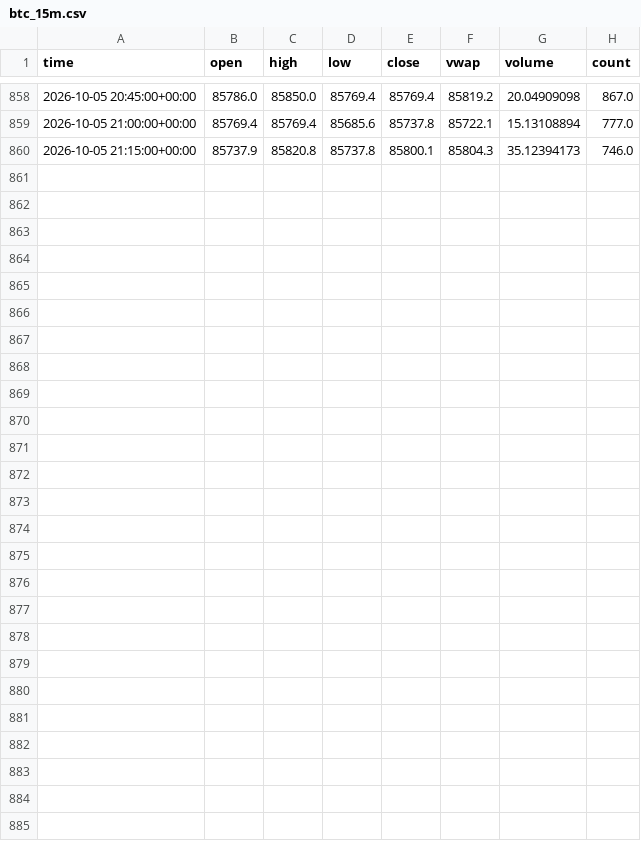
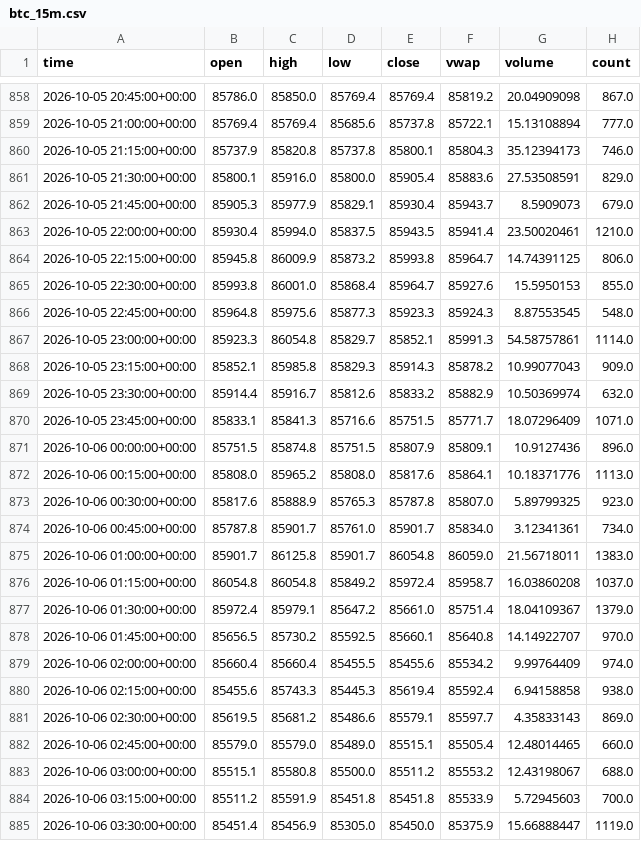
Before and after one commit to irmaliadk/skripsi-data-kraken, a CSV file: data/btc_15m.csv, drawn as a sheet; only a part is shown, gaps mark what is left out; the diff names each change by its address in the sheet, - before the commit and + after, or states it on an @@ line.

```diff
--- a/data/btc_15m.csv
+++ b/data/btc_15m.csv
+row 861: 2026-10-05 21:30:00+00:00 | 85800.1 | 85916.0 | 85800.0 | 85905.4 | 85883.6 | 27.53508591 | 829.0
+row 862: 2026-10-05 21:45:00+00:00 | 85905.3 | 85977.9 | 85829.1 | 85930.4 | 85943.7 | 8.5909073 | 679.0
+row 863: 2026-10-05 22:00:00+00:00 | 85930.4 | 85994.0 | 85837.5 | 85943.5 | 85941.4 | 23.50020461 | 1210.0
+row 864: 2026-10-05 22:15:00+00:00 | 85945.8 | 86009.9 | 85873.2 | 85993.8 | 85964.7 | 14.74391125 | 806.0
+row 865: 2026-10-05 22:30:00+00:00 | 85993.8 | 86001.0 | 85868.4 | 85964.7 | 85927.6 | 15.5950153 | 855.0
+row 866: 2026-10-05 22:45:00+00:00 | 85964.8 | 85975.6 | 85877.3 | 85923.3 | 85924.3 | 8.87553545 | 548.0
+row 867: 2026-10-05 23:00:00+00:00 | 85923.3 | 86054.8 | 85829.7 | 85852.1 | 85991.3 | 54.58757861 | 1114.0
+row 868: 2026-10-05 23:15:00+00:00 | 85852.1 | 85985.8 | 85829.3 | 85914.3 | 85878.2 | 10.99077043 | 909.0
+row 869: 2026-10-05 23:30:00+00:00 | 85914.4 | 85916.7 | 85812.6 | 85833.2 | 85882.9 | 10.50369974 | 632.0
+row 870: 2026-10-05 23:45:00+00:00 | 85833.1 | 85841.3 | 85716.6 | 85751.5 | 85771.7 | 18.07296409 | 1071.0
+row 871: 2026-10-06 00:00:00+00:00 | 85751.5 | 85874.8 | 85751.5 | 85807.9 | 85809.1 | 10.9127436 | 896.0
+row 872: 2026-10-06 00:15:00+00:00 | 85808.0 | 85965.2 | 85808.0 | 85817.6 | 85864.1 | 10.18371776 | 1113.0
+row 873: 2026-10-06 00:30:00+00:00 | 85817.6 | 85888.9 | 85765.3 | 85787.8 | 85807.0 | 5.89799325 | 923.0
+row 874: 2026-10-06 00:45:00+00:00 | 85787.8 | 85901.7 | 85761.0 | 85901.7 | 85834.0 | 3.12341361 | 734.0
+row 875: 2026-10-06 01:00:00+00:00 | 85901.7 | 86125.8 | 85901.7 | 86054.8 | 86059.0 | 21.56718011 | 1383.0
+row 876: 2026-10-06 01:15:00+00:00 | 86054.8 | 86054.8 | 85849.2 | 85972.4 | 85958.7 | 16.03860208 | 1037.0
+row 877: 2026-10-06 01:30:00+00:00 | 85972.4 | 85979.1 | 85647.2 | 85661.0 | 85751.4 | 18.04109367 | 1379.0
+row 878: 2026-10-06 01:45:00+00:00 | 85656.5 | 85730.2 | 85592.5 | 85660.1 | 85640.8 | 14.14922707 | 970.0
+row 879: 2026-10-06 02:00:00+00:00 | 85660.4 | 85660.4 | 85455.5 | 85455.6 | 85534.2 | 9.99764409 | 974.0
+row 880: 2026-10-06 02:15:00+00:00 | 85455.6 | 85743.3 | 85445.3 | 85619.4 | 85592.4 | 6.94158858 | 938.0
+row 881: 2026-10-06 02:30:00+00:00 | 85619.5 | 85681.2 | 85486.6 | 85579.1 | 85597.7 | 4.35833143 | 869.0
+row 882: 2026-10-06 02:45:00+00:00 | 85579.0 | 85579.0 | 85489.0 | 85515.1 | 85505.4 | 12.48014465 | 660.0
+row 883: 2026-10-06 03:00:00+00:00 | 85515.1 | 85580.8 | 85500.0 | 85511.2 | 85553.2 | 12.43198067 | 688.0
+row 884: 2026-10-06 03:15:00+00:00 | 85511.2 | 85591.9 | 85451.8 | 85451.8 | 85533.9 | 5.72945603 | 700.0
+row 885: 2026-10-06 03:30:00+00:00 | 85451.4 | 85456.9 | 85305.0 | 85450.0 | 85375.9 | 15.66888447 | 1119.0
```
